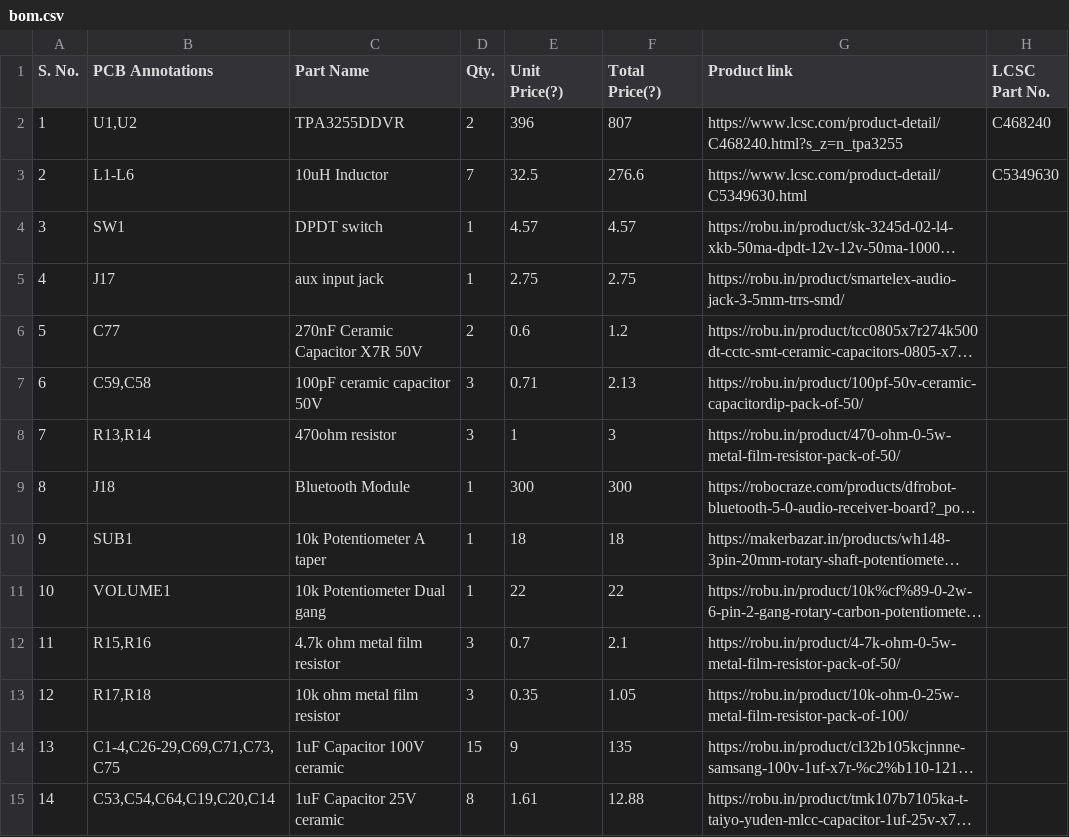
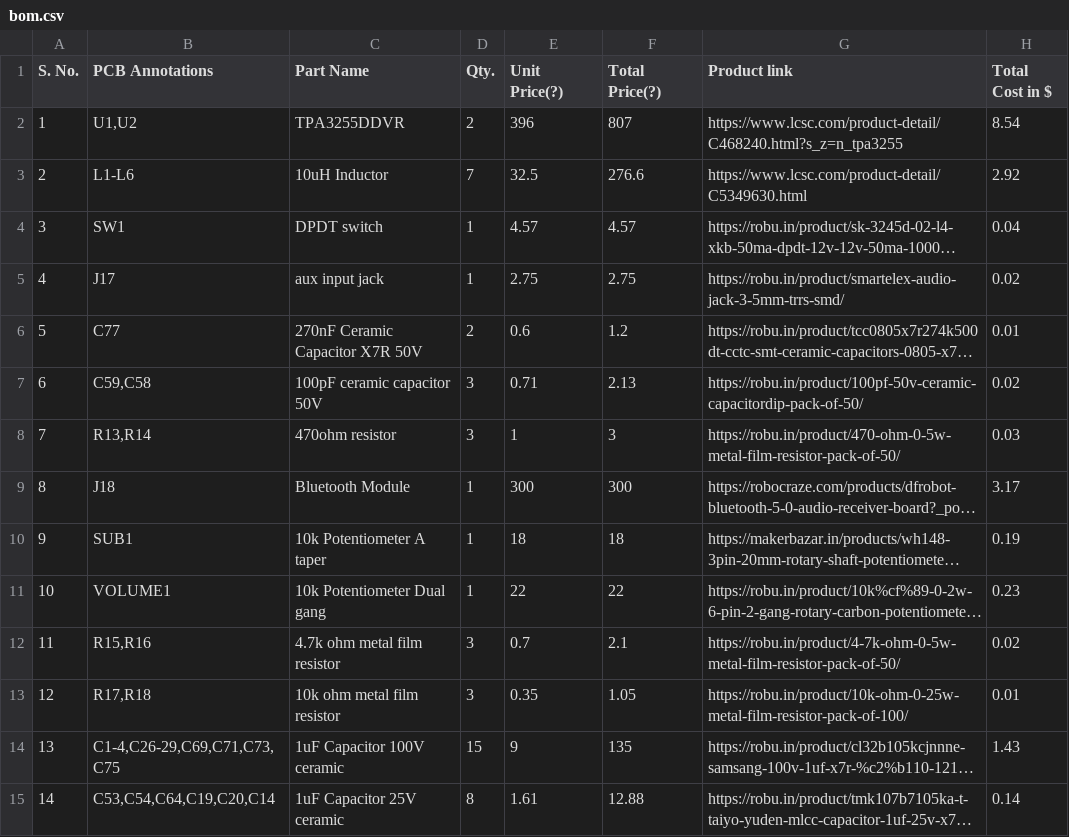
Before and after one commit to Royaldeadshot/2.1-sound-system, a CSV file: bom.csv, drawn as a sheet; only a part is shown; long unchanged cells end in …; the diff covers the shown part only; the diff names each change by its address in the sheet, - before the commit and + after, or states it on an @@ line.

Commit message:
Update bom.csv

```diff
--- a/bom.csv
+++ b/bom.csv
-H1: LCSC Part No.
+H1: Total Cost in $
-H2 (Total Cost in $): C468240
+H2 (Total Cost in $): 8.54
-H3 (Total Cost in $): C5349630
+H3 (Total Cost in $): 2.92
-H4 (Total Cost in $): (empty)
+H4 (Total Cost in $): 0.04
-H5 (Total Cost in $): (empty)
+H5 (Total Cost in $): 0.02
-H6 (Total Cost in $): (empty)
+H6 (Total Cost in $): 0.01
-H7 (Total Cost in $): (empty)
+H7 (Total Cost in $): 0.02
-H8 (Total Cost in $): (empty)
+H8 (Total Cost in $): 0.03
-H9 (Total Cost in $): (empty)
+H9 (Total Cost in $): 3.17
-H10 (Total Cost in $): (empty)
+H10 (Total Cost in $): 0.19
-H11 (Total Cost in $): (empty)
+H11 (Total Cost in $): 0.23
-H12 (Total Cost in $): (empty)
+H12 (Total Cost in $): 0.02
-H13 (Total Cost in $): (empty)
+H13 (Total Cost in $): 0.01
-H14 (Total Cost in $): (empty)
+H14 (Total Cost in $): 1.43
-H15 (Total Cost in $): (empty)
+H15 (Total Cost in $): 0.14
```
Also changed, not shown: 14 removed rows and 31 edited cells elsewhere in this file.
